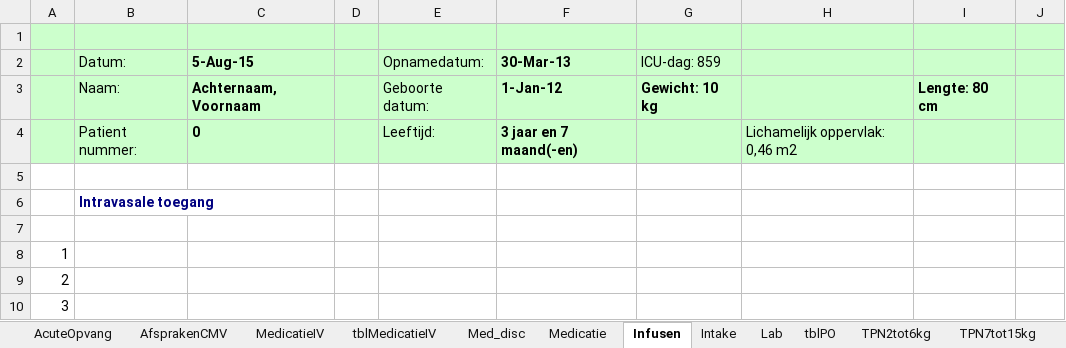
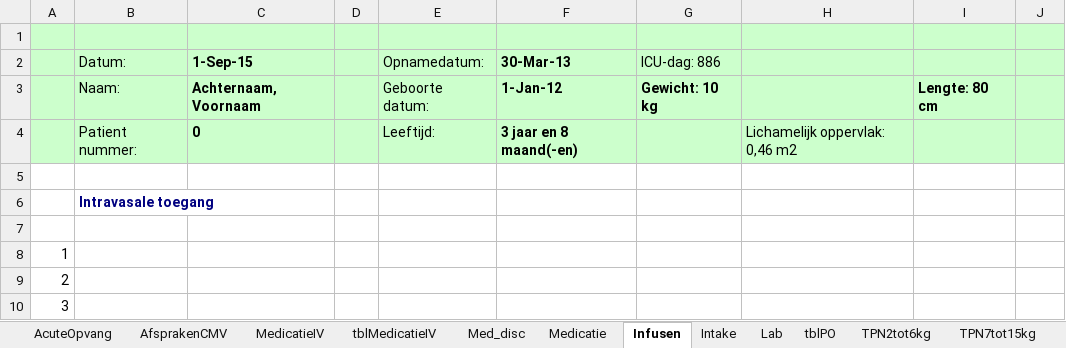
Before and after one commit to halcwb/prescriber, an Excel workbook: ICAP/Afspraken2015.xlsm, sheet Infusen, drawn as a sheet; only a part is shown; values as stored, in another font and other column widths than the file's, no borders; charts and pictures not drawn; 1 other sheet too large or unreadable and not compared; the diff names each change by its address in the sheet, - before the commit and + after, or states it on an @@ line.

```diff
--- a/ICAP/Afspraken2015.xlsm (sheet Infusen)
+++ b/ICAP/Afspraken2015.xlsm (sheet Infusen)
-C2: 5-Aug-15
+C2: 1-Sep-15
-G2: ICU-dag: 859
+G2: ICU-dag: 886
-F4 (30-Mar-13): 3 jaar en 7 maand(-en)
+F4 (30-Mar-13): 3 jaar en 8 maand(-en)
```
Also changed, not shown: sheet AfsprakenCMV, sheet Intake, sheet Med_disc, sheet MedicatieIV, sheet TPNboven50kg, sheet TPN2tot6kg, 4 more sheets, 3 other files.
